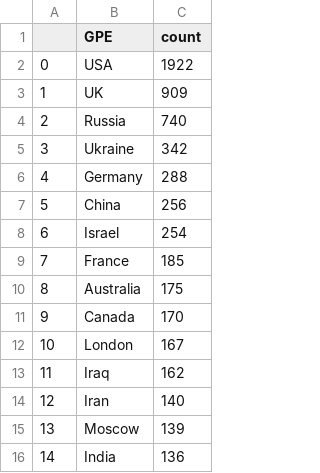
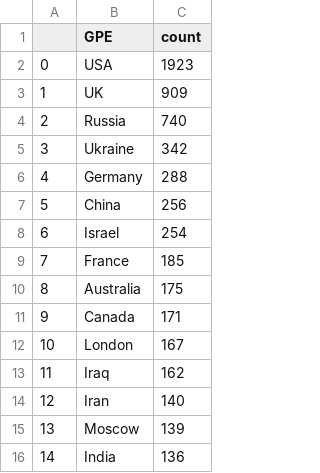
Before and after one commit to yusufaliozkan/zotero-intelligence-bibliography, a CSV file: gpe.csv, drawn as a sheet.

```diff
--- a/gpe.csv
+++ b/gpe.csv
@@ -1,3 +1,3 @@
 ,GPE,count
-0,USA,1922
+0,USA,1923
 1,UK,909
@@ -10,3 +10,3 @@
 8,Australia,175
-9,Canada,170
+9,Canada,171
 10,London,167
```
Also changed, not shown: citations.csv, org.csv, 1 other file.
